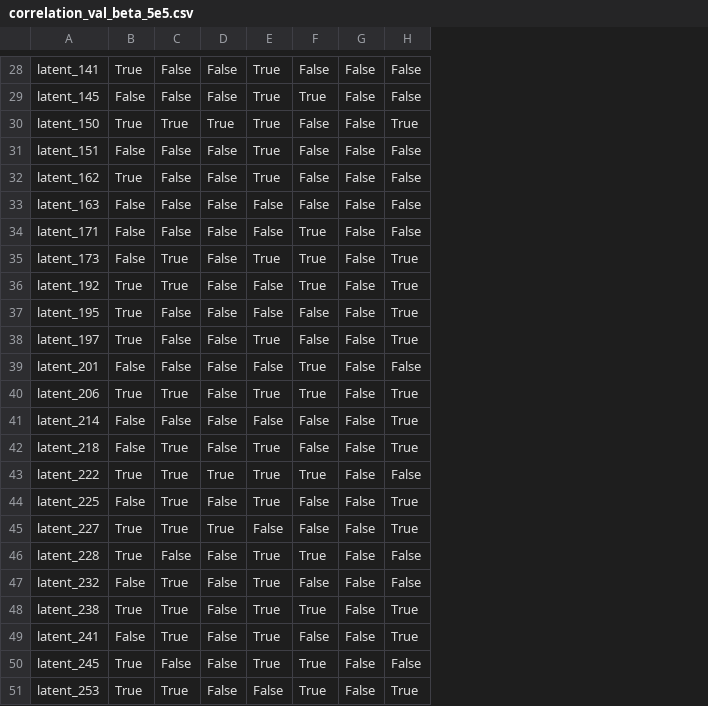
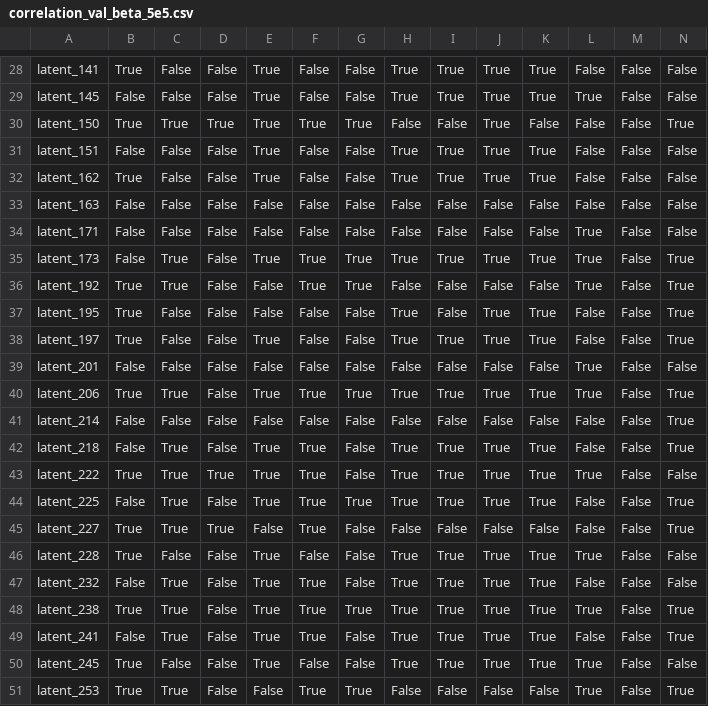
Before and after one commit to natnael-g1193/Unsupervised-Parkisnson-Imaging-Analysis, a CSV file: results/correlation/correlation_val_beta_5e5.csv, drawn as a sheet; only a part is shown, gaps mark what is left out; the diff covers the shown part only; the diff names each change by its address in the sheet, - before the commit and + after, or states it on an @@ line.

```diff
--- a/results/correlation/correlation_val_beta_5e5.csv
+++ b/results/correlation/correlation_val_beta_5e5.csv
+column G, rows 28-51: False | False | True | False | False | False | False | True | True | False | False | False | True | False | False | False | True | False | False | False | True | False | False | True
+column H, rows 28-51: True | True | False | True | True | False | False | True | False | True | True | False | True | False | True | True | True | False | True | True | True | True | True | False
+column I, rows 28-51: True | True | False | True | True | False | False | True | False | False | True | False | True | False | True | True | True | False | True | True | True | True | True | False
+column J, rows 28-51: True | True | True | True | True | False | False | True | False | True | True | False | True | False | True | True | True | False | True | True | True | True | True | False
+column K, rows 28-51: True | True | False | True | True | False | False | True | False | True | True | False | True | False | True | True | True | False | True | True | True | True | True | False
+column L, rows 28-51: False | True | False | False | False | False | True | True | True | False | False | True | True | False | False | True | False | False | True | False | True | False | True | True
-F29: True
+F29: False
-F30: False
+F30: True
-F34: True
+F34: False
-F39: True
+F39: False
-F42: False
+F42: True
-F44:F45: False
+F44:F45: True
-F46: True
+F46: False
-F47: False
+F47: True
-F49: False
+F49: True
-F50: True
+F50: False
```
Also changed, not shown: 14 edited cells elsewhere in this file, results/correlation/correlation_val_beta_3e5.csv, 7 other files.
